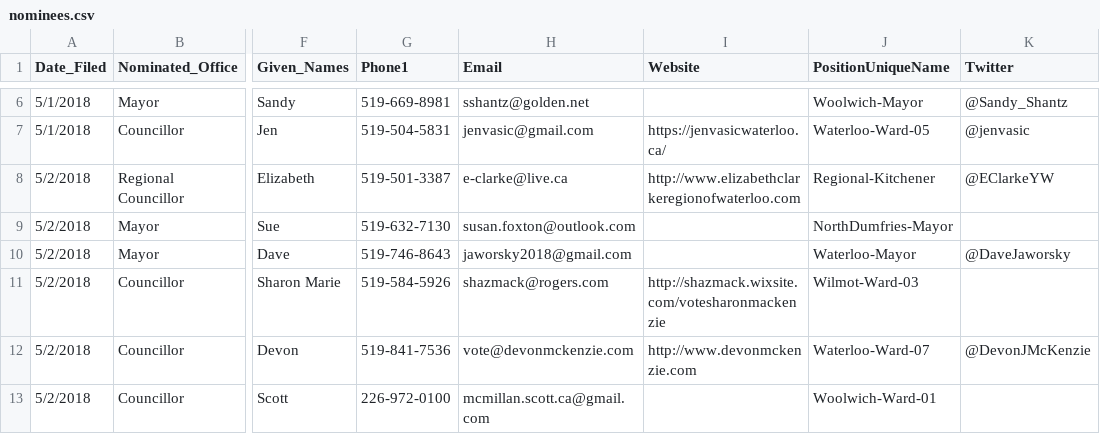
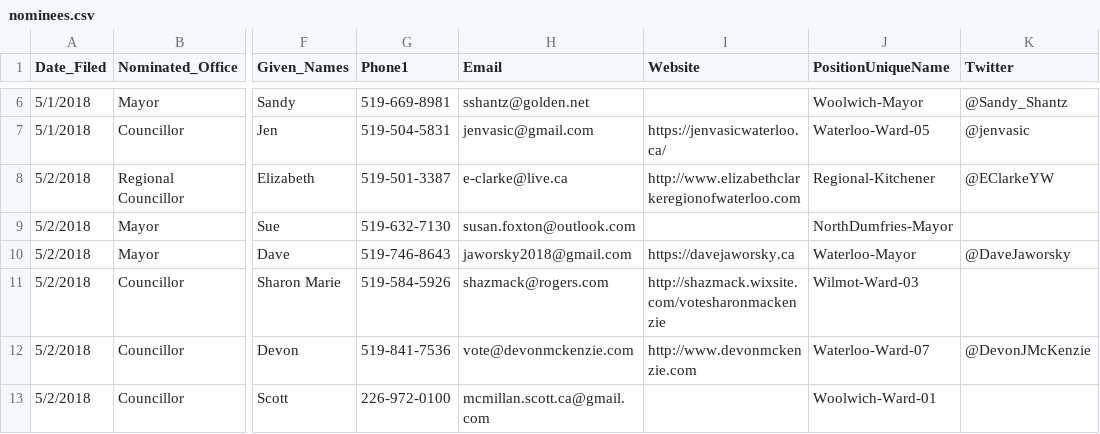
Before and after one commit to s-kennedy/wr-votes, a CSV file: _data/sync/nominees.csv, drawn as a sheet; only a part is shown, gaps mark what is left out; the diff names each change by its address in the sheet, - before the commit and + after, or states it on an @@ line.

Commit message:
Add Dave Jaworsky website

```diff
--- a/_data/sync/nominees.csv
+++ b/_data/sync/nominees.csv
-I10 (Website): (empty)
+I10 (Website): https://davejaworsky.ca
```
